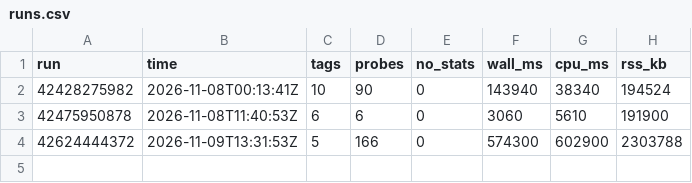
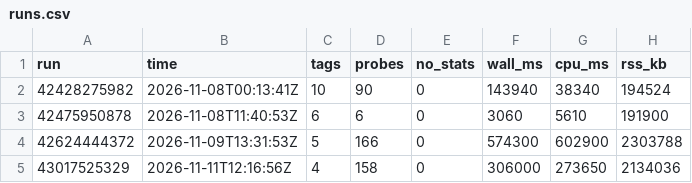
Before and after one commit to roc-talon/talon, a CSV file: stats/compat/runs.csv, drawn as a sheet; the diff names each change by its address in the sheet, - before the commit and + after, or states it on an @@ line.

Commit message:
compat stats: run 43017525329

```diff
--- a/stats/compat/runs.csv
+++ b/stats/compat/runs.csv
+row 5: 43017525329 | 2026-11-11T12:16:56Z | 4 | 158 | 0 | 306000 | 273650 | 2134036
```
Also changed, not shown: 2 other files.
